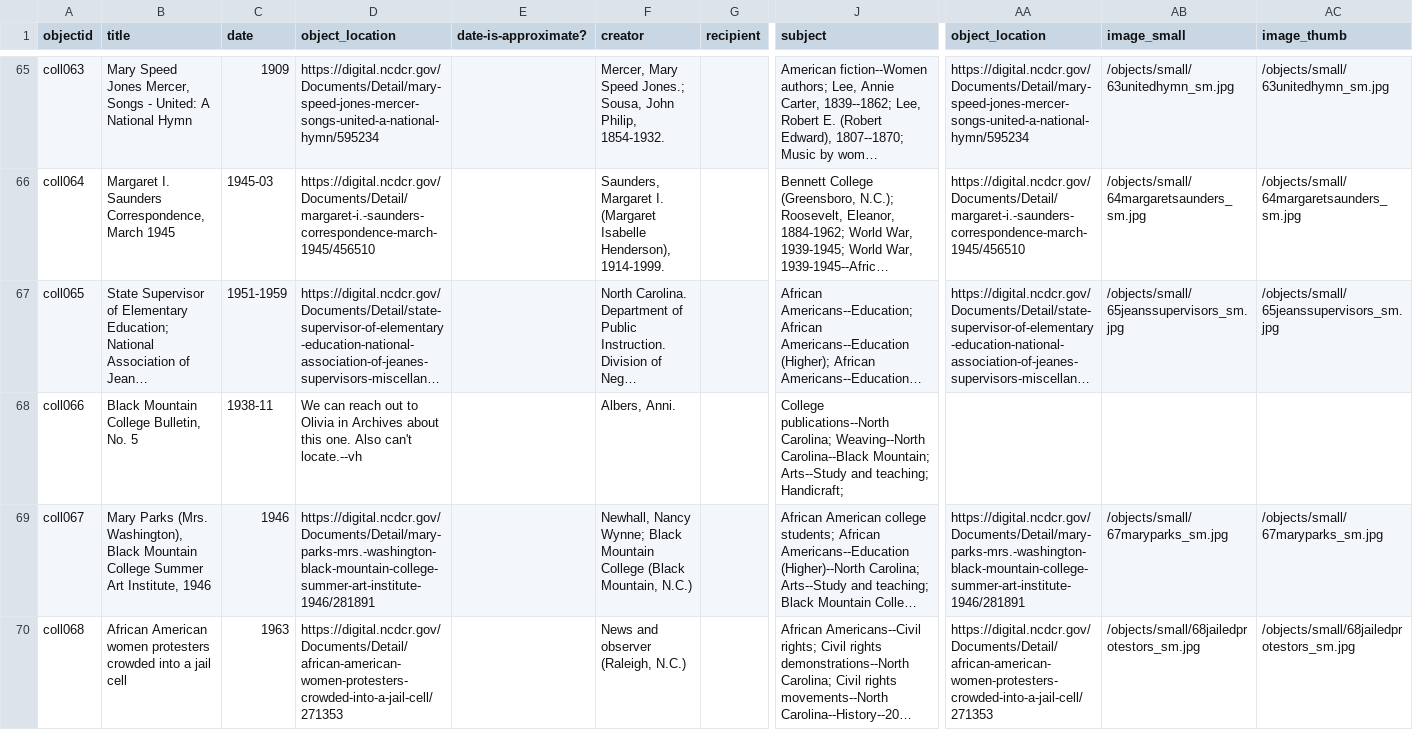
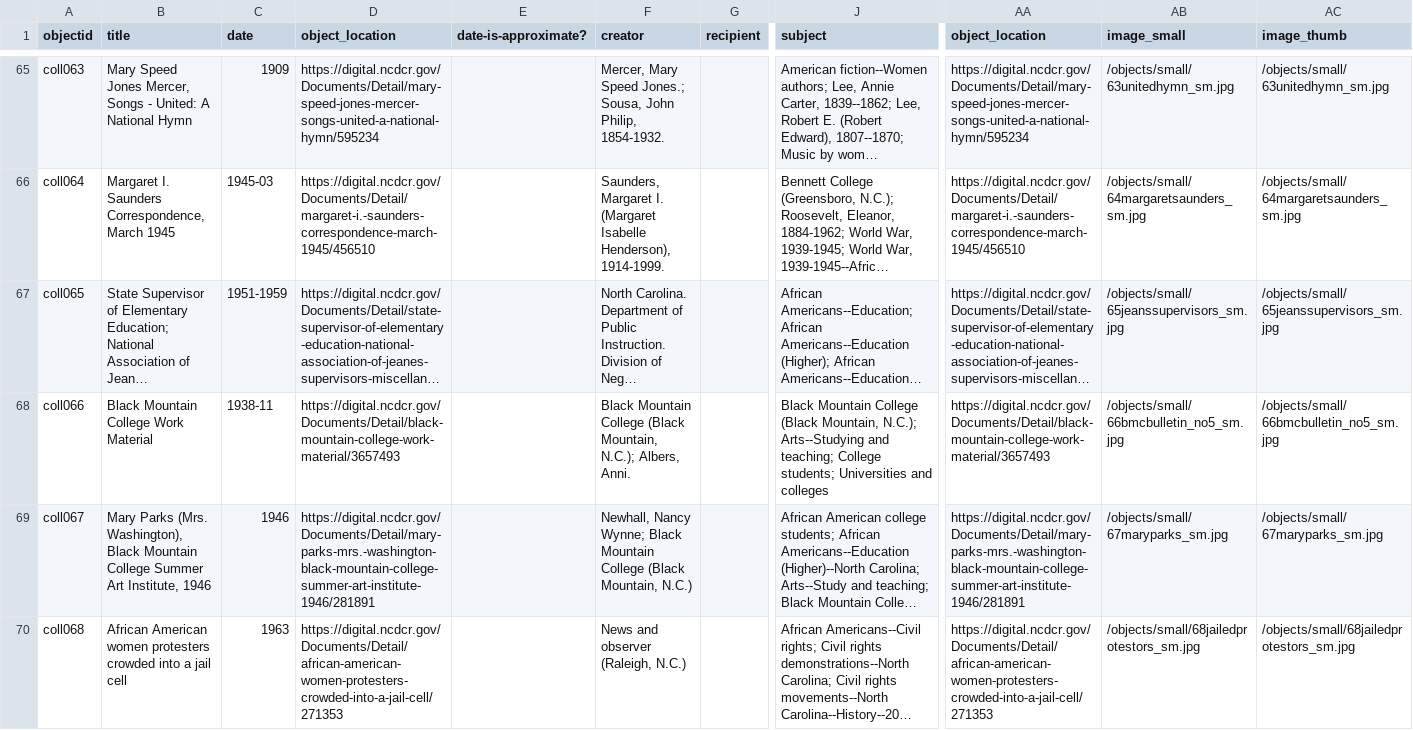
Before and after one commit to SLNC-DIMP/sctw, a CSV file: _data/sctw-metadata.csv, drawn as a sheet; only a part is shown, gaps mark what is left out; long unchanged cells end in …; the diff covers the shown part only; the diff names each change by its address in the sheet, - before the commit and + after, or states it on an @@ line.

Commit message:
Update metadata

```diff
--- a/_data/sctw-metadata.csv
+++ b/_data/sctw-metadata.csv
-B68 (title): Black Mountain College Bulletin, No. 5
+B68 (title): Black Mountain College Work Material
-D68 (object_location): We can reach out to Olivia in Archives about this one. Also can't locate.--vh
+D68 (object_location): https://digital.ncdcr.gov/Documents/Detail/black-mountain-college-work-material/3657493
-F68 (creator): Albers, Anni.
+F68 (creator): Black Mountain College (Black Mountain, N.C.); Albers, Anni.
-J68 (subject): College publications--North Carolina; Weaving--North Carolina--Black Mountain; Arts--Study and teaching; Handicraft;
+J68 (subject): Black Mountain College (Black Mountain, N.C.); Arts--Studying and teaching; College students; Universities and colleges
-AA68 (object_location): (empty)
+AA68 (object_location): https://digital.ncdcr.gov/Documents/Detail/black-mountain-college-work-material/3657493
-AB68 (image_small): (empty)
+AB68 (image_small): /objects/small/66bmcbulletin_no5_sm.jpg
-AC68 (image_thumb): (empty)
+AC68 (image_thumb): /objects/small/66bmcbulletin_no5_sm.jpg
```
Also changed, not shown: 7 edited cells elsewhere in this file.
